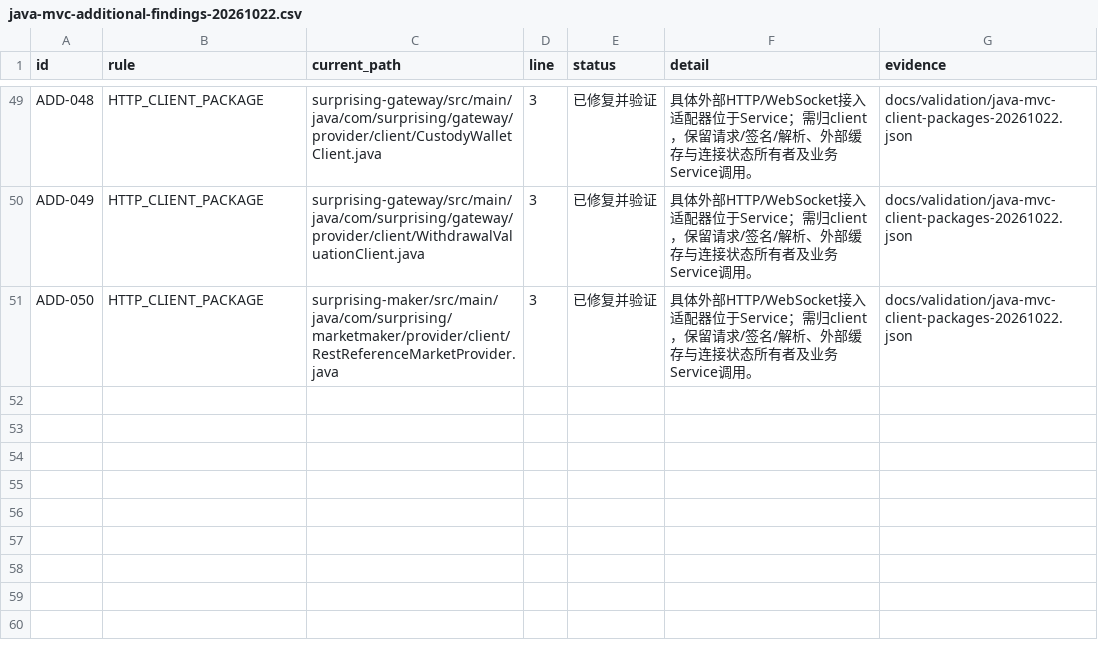
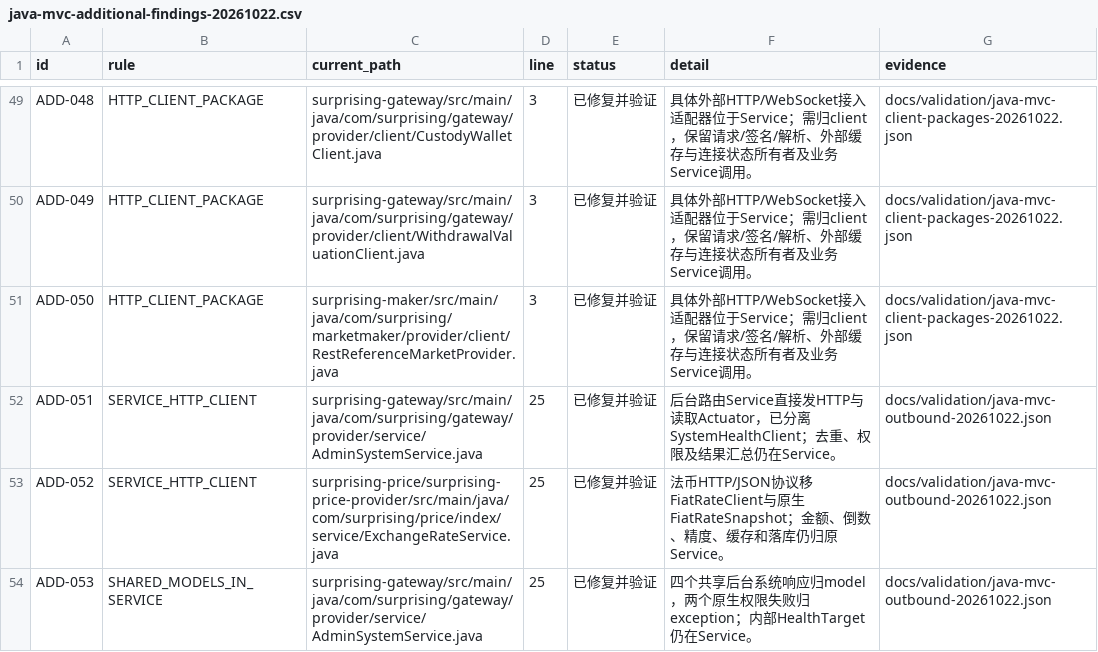
Before and after one commit to lilaizhencn/surprising-ex, a CSV file: docs/audit/java-mvc-additional-findings-20261022.csv, drawn as a sheet; only a part is shown, gaps mark what is left out.

Commit message:
refactor(mvc): isolate health and fiat HTTP client boundaries

```diff
--- a/docs/audit/java-mvc-additional-findings-20261022.csv
+++ b/docs/audit/java-mvc-additional-findings-20261022.csv
@@ -51 +51,4 @@ ADD-049,HTTP_CLIENT_PACKAGE,surprising-gateway/src/main/java/com/surprising/gate
 ADD-050,HTTP_CLIENT_PACKAGE,surprising-maker/src/main/java/com/surprising/marketmaker/provider/client/RestReferenceMarketProvider.java,3,已修复并验证,具体外部HTTP/WebSocket接入适配器位于Service；需归client，保留请求/签名/解析、外部缓存与连接状态所有者及业务Service调用。,docs/validation/java-mvc-client-packages-20261022.json
+ADD-051,SERVICE_HTTP_CLIENT,surprising-gateway/src/main/java/com/surprising/gateway/provider/service/AdminSystemService.java,25,已修复并验证,后台路由Service直接发HTTP与读取Actuator，已分离SystemHealthClient；去重、权限及结果汇总仍在Service。,docs/validation/java-mvc-outbound-20261022.json
+ADD-052,SERVICE_HTTP_CLIENT,surprising-price/surprising-price-provider/src/main/java/com/surprising/price/index/service/ExchangeRateService.java,25,已修复并验证,法币HTTP/JSON协议移FiatRateClient与原生FiatRateSnapshot；金额、倒数、精度、缓存和落库仍归原Service。,docs/validation/java-mvc-outbound-20261022.json
+ADD-053,SHARED_MODELS_IN_SERVICE,surprising-gateway/src/main/java/com/surprising/gateway/provider/service/AdminSystemService.java,25,已修复并验证,四个共享后台系统响应归model，两个原生权限失败归exception；内部HealthTarget仍在Service。,docs/validation/java-mvc-outbound-20261022.json
```
Also changed, not shown: 18 other files.
